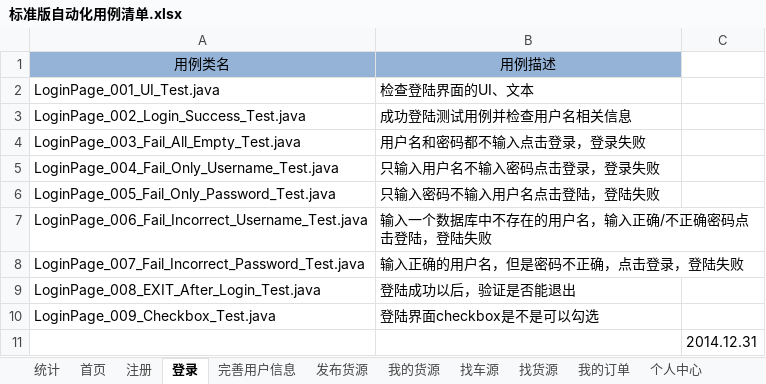
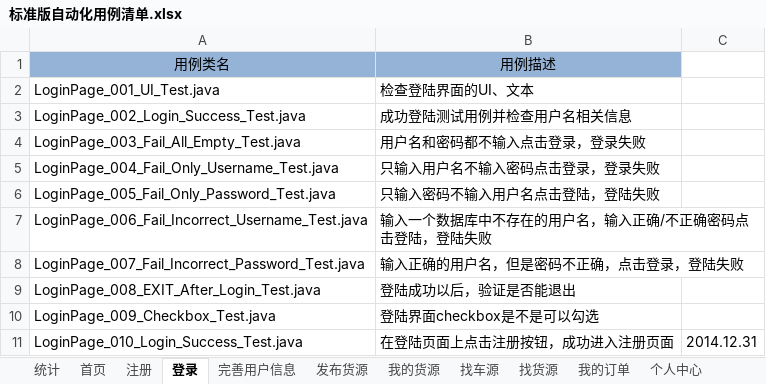
Before and after one commit to stephenwang1011/web-logistics-standard, an Excel workbook: logistics/res/caselist/标准版自动化用例清单.xlsx, sheet 登录, drawn as a sheet; values as stored, in another font and other column widths than the file's, no borders; removed rows and columns are numbered as before the commit, all else as after; the diff names each change by its address in the sheet, - before the commit and + after, or states it on an @@ line.

```diff
--- a/logistics/res/caselist/标准版自动化用例清单.xlsx (sheet 登录)
+++ b/logistics/res/caselist/标准版自动化用例清单.xlsx (sheet 登录)
-row 11:  |  | 2014.12.31
+row 11: LoginPage_010_Login_Success_Test.java | 在登陆页面上点击注册按钮，成功进入注册页面 | 2014.12.31
```
Also changed, not shown: sheet 修改密码, sheet 统计.
